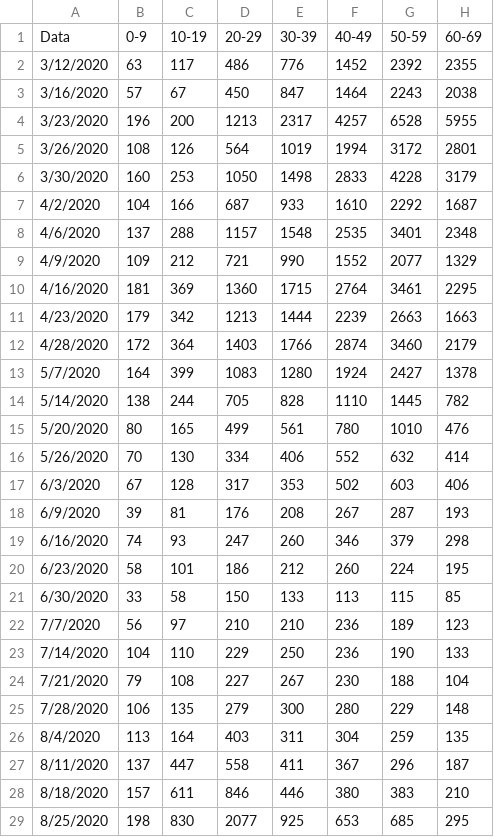
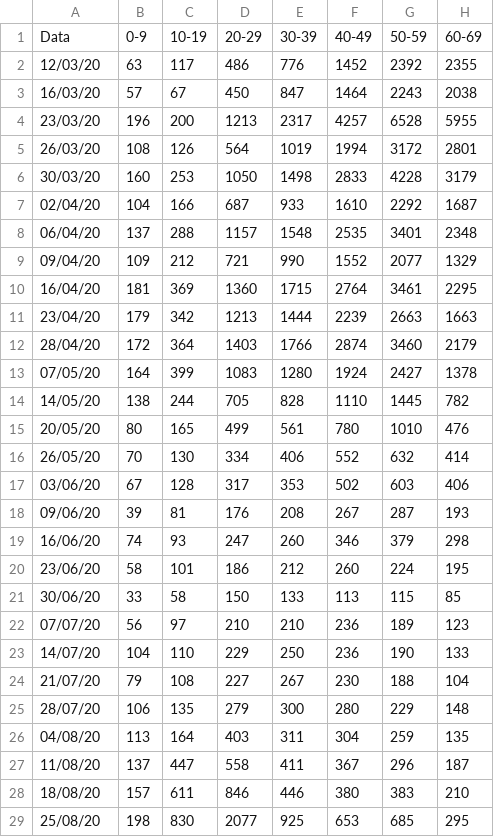
Before and after one commit to Paulsword/PilloleOttimismo, a CSV file: Casi Settimane.csv, drawn as a sheet; only a part is shown; the diff covers the shown part only; the diff names each change by its address in the sheet, - before the commit and + after, or states it on an @@ line.

```diff
--- a/Casi Settimane.csv
+++ b/Casi Settimane.csv
-A2: 3/12/2020
+A2: 12/03/20
-A3: 3/16/2020
+A3: 16/03/20
-A4: 3/23/2020
+A4: 23/03/20
-A5: 3/26/2020
+A5: 26/03/20
-A6: 3/30/2020
+A6: 30/03/20
-A7: 4/2/2020
+A7: 02/04/20
-A8: 4/6/2020
+A8: 06/04/20
-A9: 4/9/2020
+A9: 09/04/20
-A10: 4/16/2020
+A10: 16/04/20
-A11: 4/23/2020
+A11: 23/04/20
-A12: 4/28/2020
+A12: 28/04/20
-A13: 5/7/2020
+A13: 07/05/20
-A14: 5/14/2020
+A14: 14/05/20
-A15: 5/20/2020
+A15: 20/05/20
-A16: 5/26/2020
+A16: 26/05/20
-A17: 6/3/2020
+A17: 03/06/20
-A18: 6/9/2020
+A18: 09/06/20
-A19: 6/16/2020
+A19: 16/06/20
-A20: 6/23/2020
+A20: 23/06/20
-A21: 6/30/2020
+A21: 30/06/20
-A22: 7/7/2020
+A22: 07/07/20
-A23: 7/14/2020
+A23: 14/07/20
-A24: 7/21/2020
+A24: 21/07/20
-A25: 7/28/2020
+A25: 28/07/20
-A26: 8/4/2020
+A26: 04/08/20
-A27: 8/11/2020
+A27: 11/08/20
-A28: 8/18/2020
+A28: 18/08/20
-A29: 8/25/2020
+A29: 25/08/20
```
Also changed, not shown: 23 edited cells elsewhere in this file, Decessi Settimane.csv.
